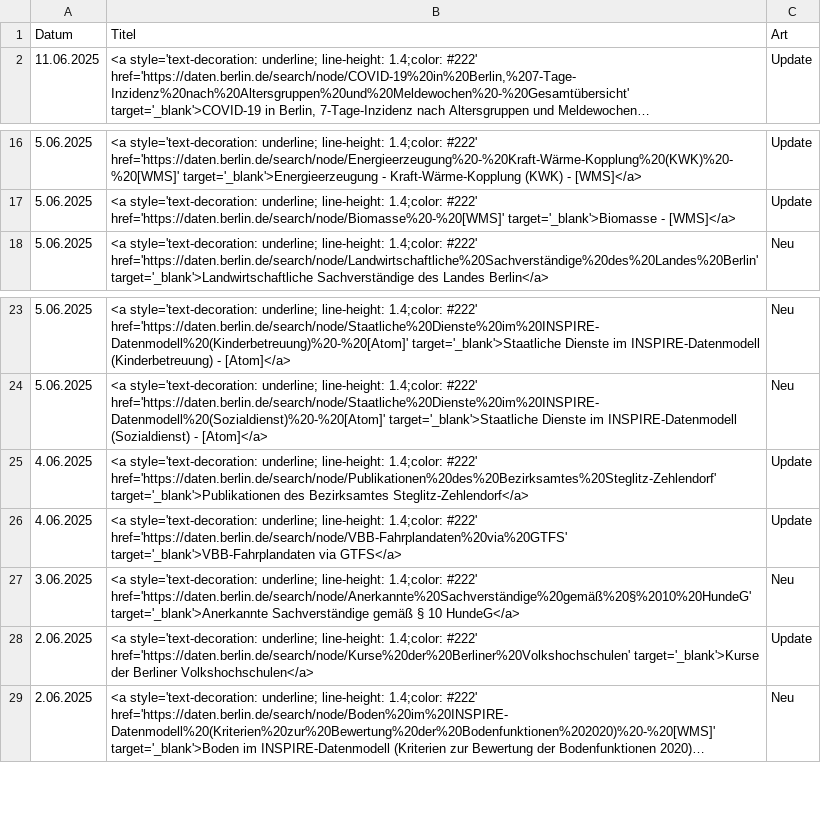
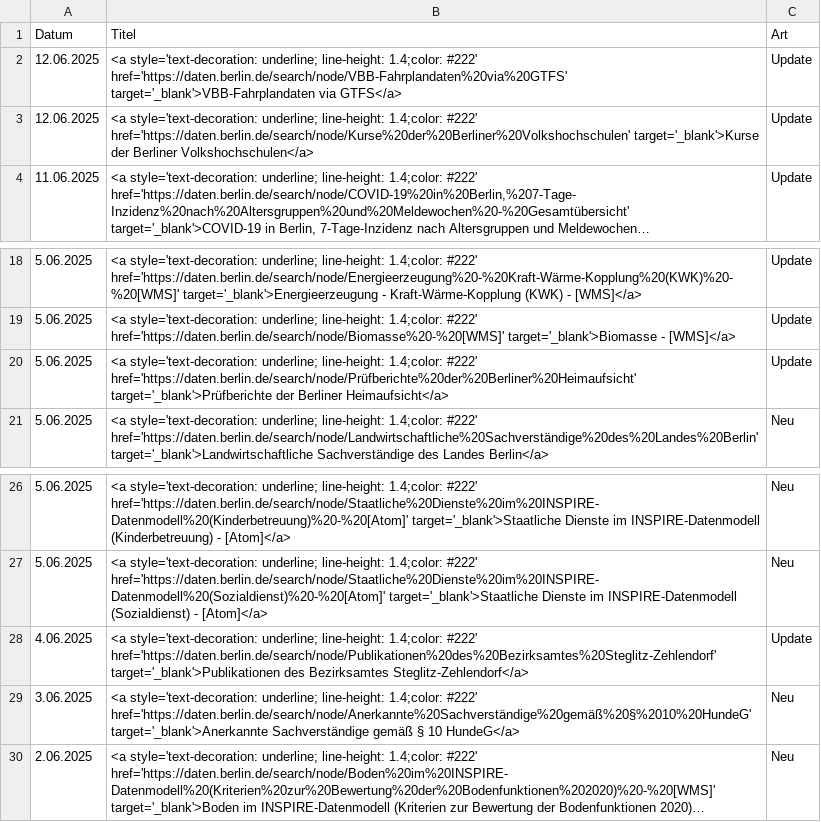
Before and after one commit to technologiestiftung/odis-datenportal-uebersicht, a CSV file: data/overviewDays.csv, drawn as a sheet; only a part is shown, gaps mark what is left out; long unchanged cells end in …; removed rows and columns are numbered as before the commit, all else as after; the diff names each change by its address in the sheet, - before the commit and + after, or states it on an @@ line.

```diff
--- a/data/overviewDays.csv
+++ b/data/overviewDays.csv
+row 2: 12.06.2025 | <a style='text-decoration: underline; line-height: 1.4;color: #222' href='https://daten.berlin.de/search/node/VBB-Fahrplandaten%20via%20GTFS' target='_blank'>VBB-Fahrplandaten via GTFS</a> | Update
+row 3: 12.06.2025 | <a style='text-decoration: underline; line-height: 1.4;color: #222' href='https://daten.berlin.de/search/node/Kurse%20der%20Berliner%20Volkshochschulen' target='_blank'>Kurse der Berliner Volkshochschulen</a> | Update
+row 20: 5.06.2025 | <a style='text-decoration: underline; line-height: 1.4;color: #222' href='https://daten.berlin.de/search/node/Prüfberichte%20der%20Berliner%20Heimaufsicht' target='_blank'>Prüfberichte der Berliner Heimaufsicht</a> | Update
-row 26: 4.06.2025 | <a style='text-decoration: underline; line-height: 1.4;color: #222' href='https://daten.berlin.de/search/node/VBB-Fahrplandaten%20via%20GTFS' target='_blank'>VBB-Fahrplandaten via GTFS</a> | Update
-row 28: 2.06.2025 | <a style='text-decoration: underline; line-height: 1.4;color: #222' href='https://daten.berlin.de/search/node/Kurse%20der%20Berliner%20Volkshochschulen' target='_blank'>Kurse der Berliner Volkshochschulen</a> | Update
```
Also changed, not shown: 1 other file.
